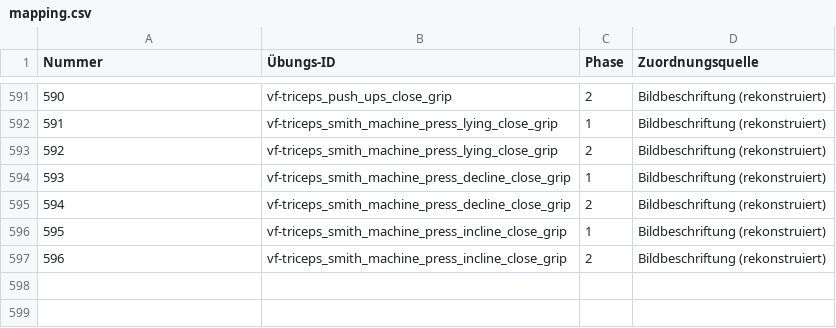
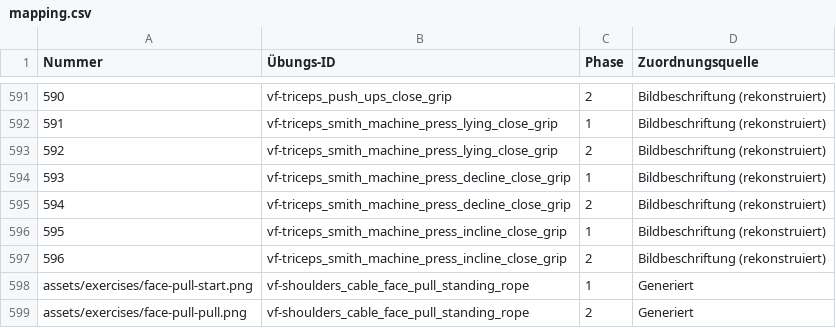
Before and after one commit to nicovoss01/VossFit-Vitality, a CSV file: assets/exercises/mapping.csv, drawn as a sheet; only a part is shown, gaps mark what is left out; the diff names each change by its address in the sheet, - before the commit and + after, or states it on an @@ line.

Commit message:
Add Face Pull icons and link missing preset exercise across Gym

```diff
--- a/assets/exercises/mapping.csv
+++ b/assets/exercises/mapping.csv
+row 598: assets/exercises/face-pull-start.png | vf-shoulders_cable_face_pull_standing_rope | 1 | Generiert
+row 599: assets/exercises/face-pull-pull.png | vf-shoulders_cable_face_pull_standing_rope | 2 | Generiert
```
Also changed, not shown: 11 other files.
